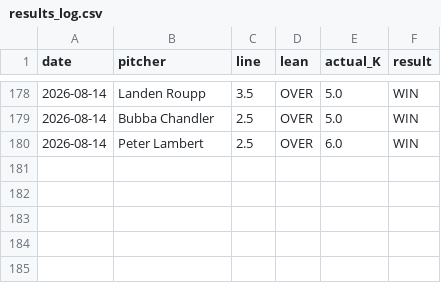
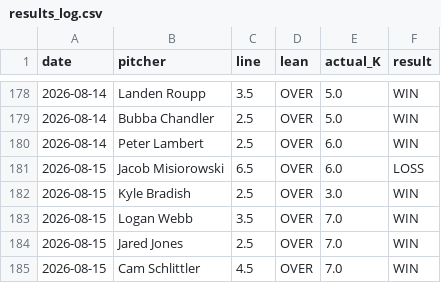
Before and after one commit to gazette1/strikeout, a CSV file: data/predictions/results_log.csv, drawn as a sheet; only a part is shown, gaps mark what is left out; the diff names each change by its address in the sheet, - before the commit and + after, or states it on an @@ line.

```diff
--- a/data/predictions/results_log.csv
+++ b/data/predictions/results_log.csv
+row 181: 2026-08-15 | Jacob Misiorowski | 6.5 | OVER | 6.0 | LOSS
+row 182: 2026-08-15 | Kyle Bradish | 2.5 | OVER | 3.0 | WIN
+row 183: 2026-08-15 | Logan Webb | 3.5 | OVER | 7.0 | WIN
+row 184: 2026-08-15 | Jared Jones | 2.5 | OVER | 7.0 | WIN
+row 185: 2026-08-15 | Cam Schlittler | 4.5 | OVER | 7.0 | WIN
```
Also changed, not shown: 1 other file.
